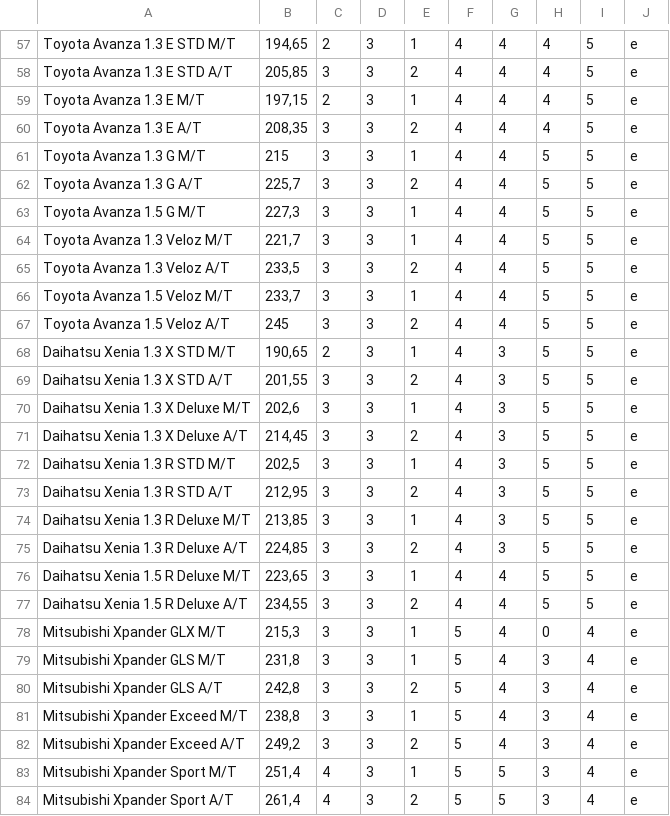
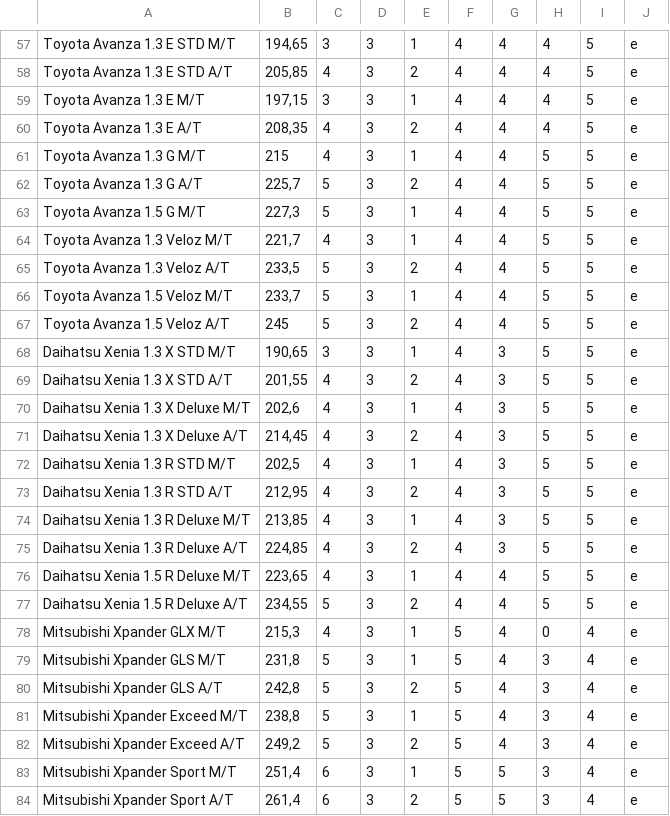
Before and after one commit to agungrbudiman/sistempakar, a CSV file: data.csv, drawn as a sheet; only a part is shown, gaps mark what is left out; the diff covers the shown part only; the diff names each change by its address in the sheet, - before the commit and + after, or states it on an @@ line.

```diff
--- a/data.csv
+++ b/data.csv
-C57: 2
+C57: 3
-C58: 3
+C58: 4
-C59: 2
+C59: 3
-C60:C61: 3
+C60:C61: 4
-C62:C63: 3
+C62:C63: 5
-C64: 3
+C64: 4
-C65:C67: 3
+C65:C67: 5
-C68: 2
+C68: 3
-C69:C76: 3
+C69:C76: 4
-C77: 3
+C77: 5
-C78: 3
+C78: 4
-C79:C82: 3
+C79:C82: 5
-C83:C84: 4
+C83:C84: 6
```
Also changed, not shown: 71 edited cells elsewhere in this file, 1 other file.
